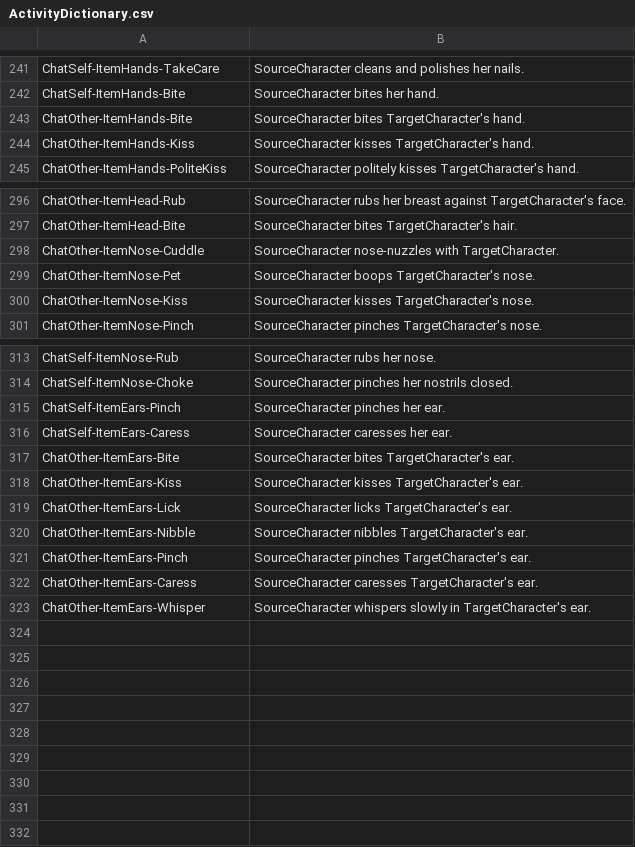
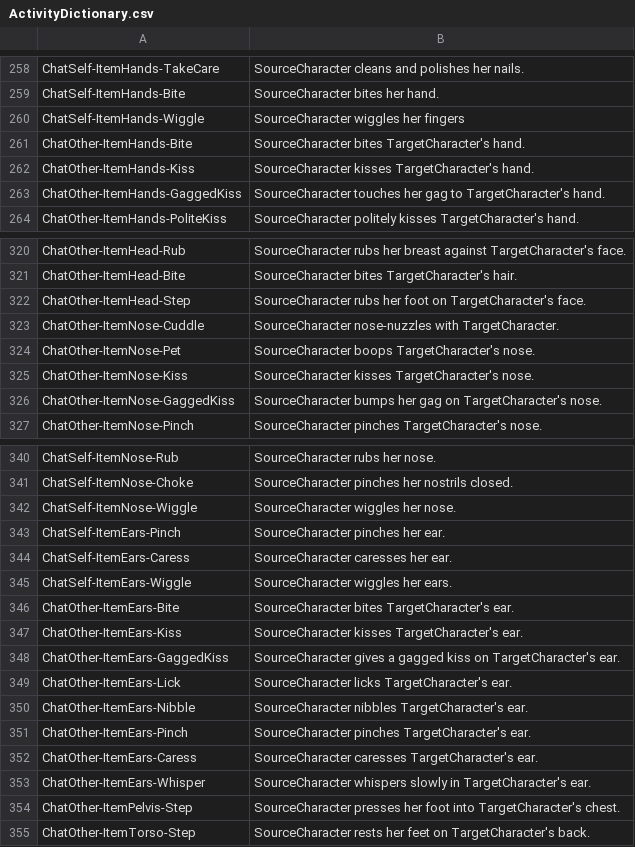
Before and after one commit to Dutchie322/bclub-tools, a CSV file: src/assets/ActivityDictionary.csv, drawn as a sheet; only a part is shown, gaps mark what is left out; the diff covers the shown part only; the diff names each change by its address in the sheet, - before the commit and + after, or states it on an @@ line.

```diff
--- a/src/assets/ActivityDictionary.csv
+++ b/src/assets/ActivityDictionary.csv
+row 260: ChatSelf-ItemHands-Wiggle | SourceCharacter wiggles her fingers
+row 263: ChatOther-ItemHands-GaggedKiss | SourceCharacter touches her gag to TargetCharacter's hand.
+row 322: ChatOther-ItemHead-Step | SourceCharacter rubs her foot on TargetCharacter's face.
+row 326: ChatOther-ItemNose-GaggedKiss | SourceCharacter bumps her gag on TargetCharacter's nose.
+row 342: ChatSelf-ItemNose-Wiggle | SourceCharacter wiggles her nose.
+row 345: ChatSelf-ItemEars-Wiggle | SourceCharacter wiggles her ears.
+row 348: ChatOther-ItemEars-GaggedKiss | SourceCharacter gives a gagged kiss on TargetCharacter's ear.
+row 354: ChatOther-ItemPelvis-Step | SourceCharacter presses her foot into TargetCharacter's chest.
+row 355: ChatOther-ItemTorso-Step | SourceCharacter rests her feet on TargetCharacter's back.
```
Also changed, not shown: 23 added rows elsewhere in this file, src/assets/Female3DCG.csv, 2 other files.
